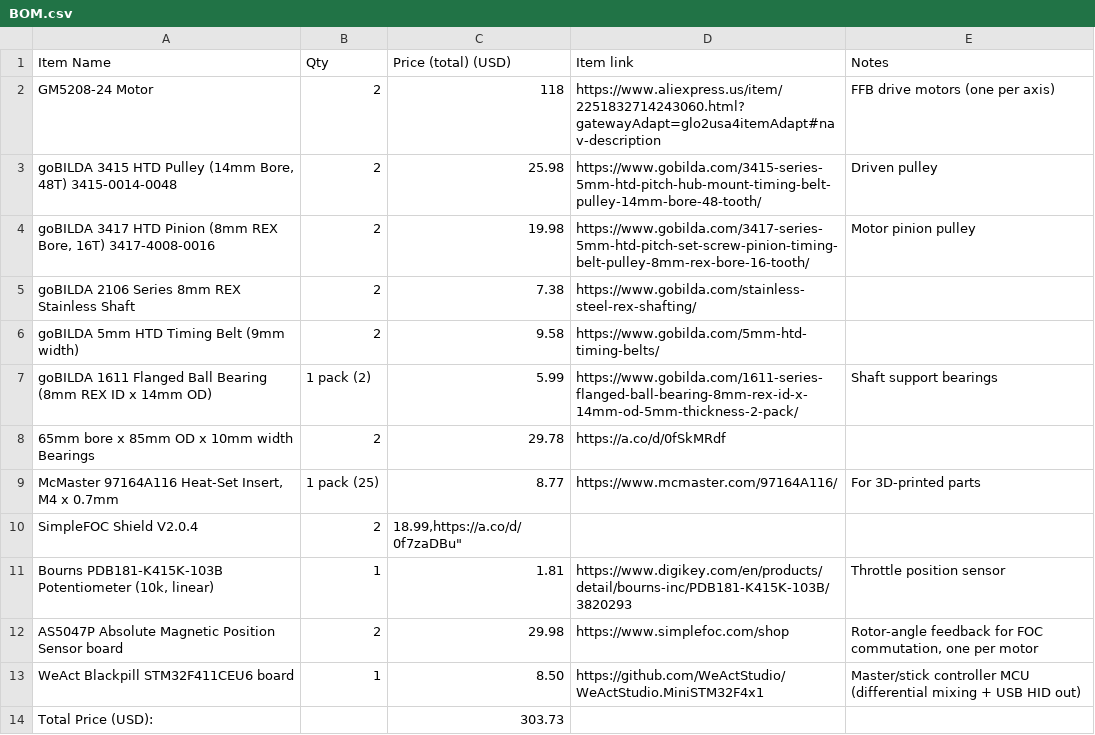
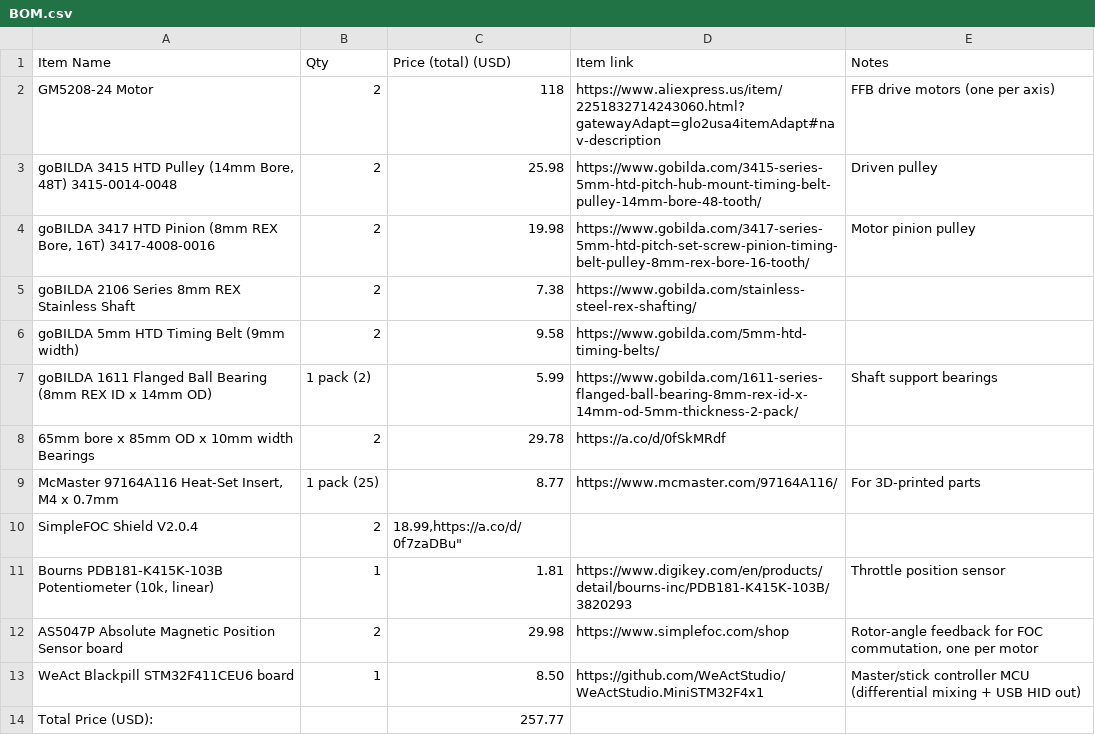
Before and after one commit to Bihyungbetter/ffb-flight-stick, a CSV file: BOM.csv, drawn as a sheet.

Commit message:
Update total price in BOM.csv

```diff
--- a/BOM.csv
+++ b/BOM.csv
@@ -13,2 +13,2 @@
 "WeAct Blackpill STM32F411CEU6 board","1","8.50","https://github.com/WeActStudio/WeActStudio.MiniSTM32F4x1","Master/stick controller MCU (differential mixing + USB HID out) "
-"Total Price (USD):","","303.73","",""
+"Total Price (USD):","","257.77","",""
```
